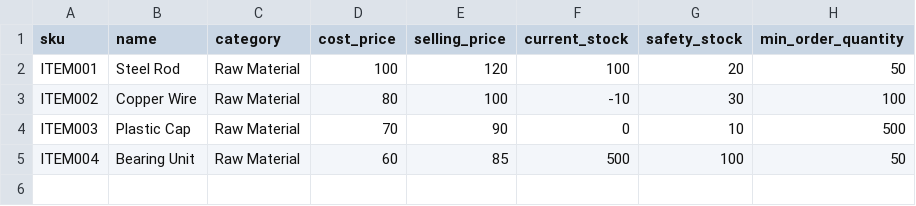
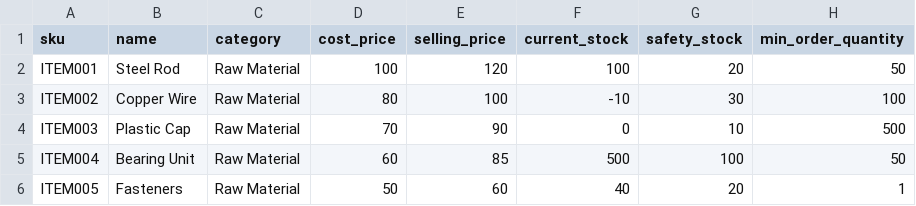
Before and after one commit to SuchitPrabuV/msme-supply-demand, a CSV file: data/inventory.csv, drawn as a sheet; the diff names each change by its address in the sheet, - before the commit and + after, or states it on an @@ line.

```diff
--- a/data/inventory.csv
+++ b/data/inventory.csv
+row 6: ITEM005 | Fasteners | Raw Material | 50 | 60 | 40 | 20 | 1
```
Also changed, not shown: 17 other files.
